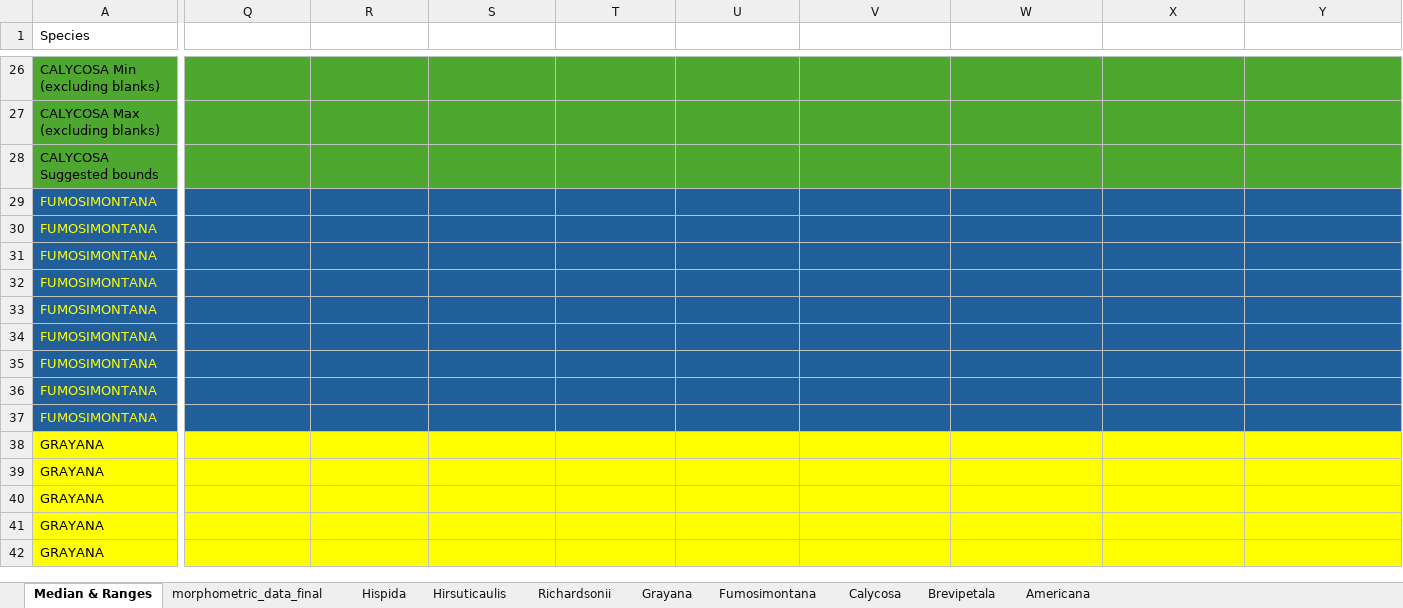
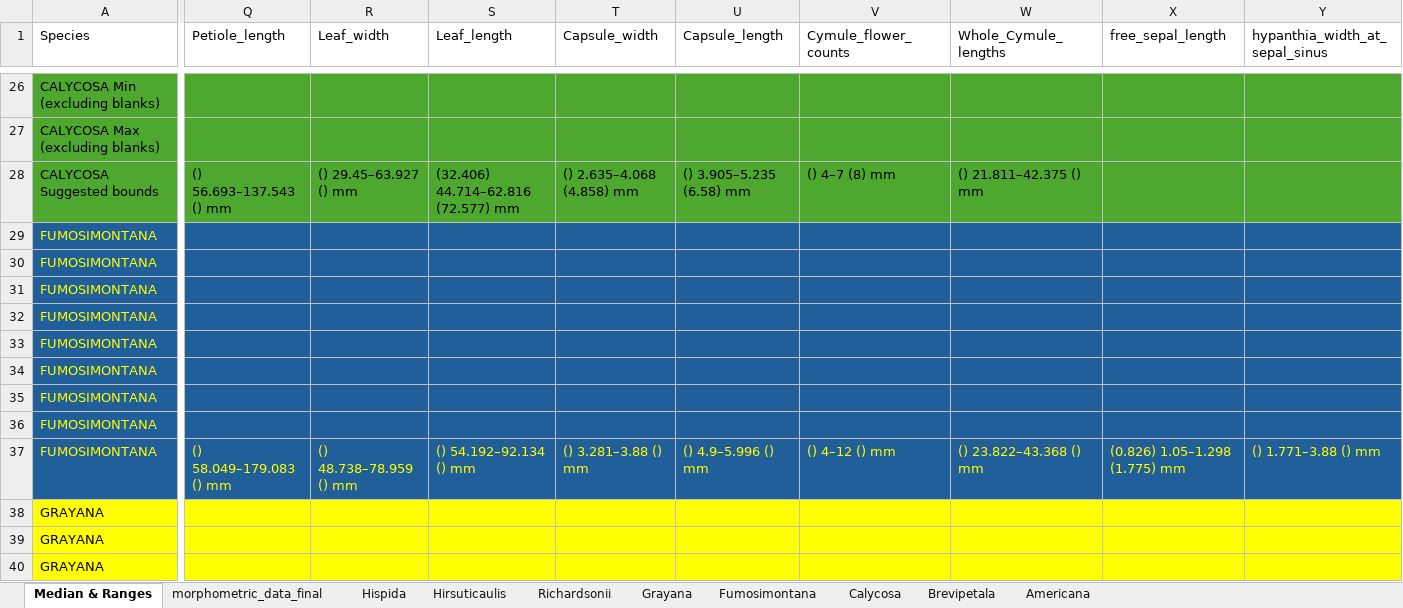
Before and after one commit to njenglewrye/Heuchera-americana-group-species-manuscript, an Excel workbook: Morphometrics/morphology_by_species_for_taxonomic_treatment.xlsx, sheet Median & Ranges, drawn as a sheet; only a part is shown, gaps mark what is left out; the shorter side is filled out with more unchanged rows; values as stored, in another font and other column widths than the file's, no borders; the diff names each change by its address in the sheet, - before the commit and + after, or states it on an @@ line.

```diff
--- a/Morphometrics/morphology_by_species_for_taxonomic_treatment.xlsx (sheet Median & Ranges)
+++ b/Morphometrics/morphology_by_species_for_taxonomic_treatment.xlsx (sheet Median & Ranges)
-Q1: (empty)
+Q1: Petiole_length
-R1: (empty)
+R1: Leaf_width
-S1: (empty)
+S1: Leaf_length
-T1: (empty)
+T1: Capsule_width
-U1: (empty)
+U1: Capsule_length
-V1: (empty)
+V1: Cymule_flower_counts
-W1: (empty)
+W1: Whole_Cymule_lengths
-X1: (empty)
+X1: free_sepal_length
-Y1: (empty)
+Y1: hypanthia_width_at_sepal_sinus
-Q28 (Petiole_length): (empty)
+Q28 (Petiole_length): () 56.693–137.543 () mm
-R28 (Leaf_width): (empty)
+R28 (Leaf_width): () 29.45–63.927 () mm
-S28 (Leaf_length): (empty)
+S28 (Leaf_length): (32.406) 44.714–62.816 (72.577) mm
-T28 (Capsule_width): (empty)
+T28 (Capsule_width): () 2.635–4.068 (4.858) mm
-U28 (Capsule_length): (empty)
+U28 (Capsule_length): () 3.905–5.235 (6.58) mm
-V28 (Cymule_flower_counts): (empty)
+V28 (Cymule_flower_counts): () 4–7 (8) mm
-W28 (Whole_Cymule_lengths): (empty)
+W28 (Whole_Cymule_lengths): () 21.811–42.375 () mm
-Q37 (Petiole_length): (empty)
+Q37 (Petiole_length): () 58.049–179.083 () mm
-R37 (Leaf_width): (empty)
+R37 (Leaf_width): () 48.738–78.959 () mm
-S37 (Leaf_length): (empty)
+S37 (Leaf_length): () 54.192–92.134 () mm
-T37 (Capsule_width): (empty)
+T37 (Capsule_width): () 3.281–3.88 () mm
-U37 (Capsule_length): (empty)
+U37 (Capsule_length): () 4.9–5.996 () mm
-V37 (Cymule_flower_counts): (empty)
+V37 (Cymule_flower_counts): () 4–12 () mm
-W37 (Whole_Cymule_lengths): (empty)
+W37 (Whole_Cymule_lengths): () 23.822–43.368 () mm
-X37 (free_sepal_length): (empty)
+X37 (free_sepal_length): (0.826) 1.05–1.298 (1.775) mm
-Y37 (hypanthia_width_at_sepal_sinus): (empty)
+Y37 (hypanthia_width_at_sepal_sinus): () 1.771–3.88 () mm
```
Also changed, not shown: sheet Fumosimontana, sheet Calycosa, 5 other files.
